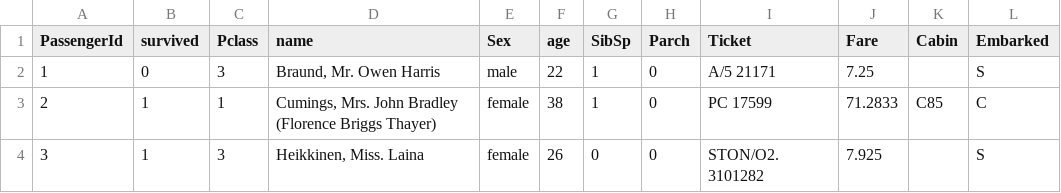
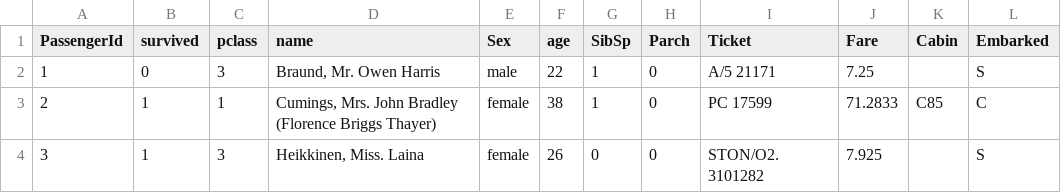
Before and after one commit to aberner6/kadk-data-vis, a CSV file: code/week4/networks/train.csv, drawn as a sheet; only a part is shown.

```diff
--- a/code/week4/networks/train.csv
+++ b/code/week4/networks/train.csv
@@ -1,2 +1,2 @@
-PassengerId,survived,Pclass,name,Sex,age,SibSp,Parch,Ticket,Fare,Cabin,Embarked
+PassengerId,survived,pclass,name,Sex,age,SibSp,Parch,Ticket,Fare,Cabin,Embarked
 1,0,3,"Braund, Mr. Owen Harris",male,22,1,0,A/5 21171,7.25,,S
```
Also changed, not shown: 5 other files.
